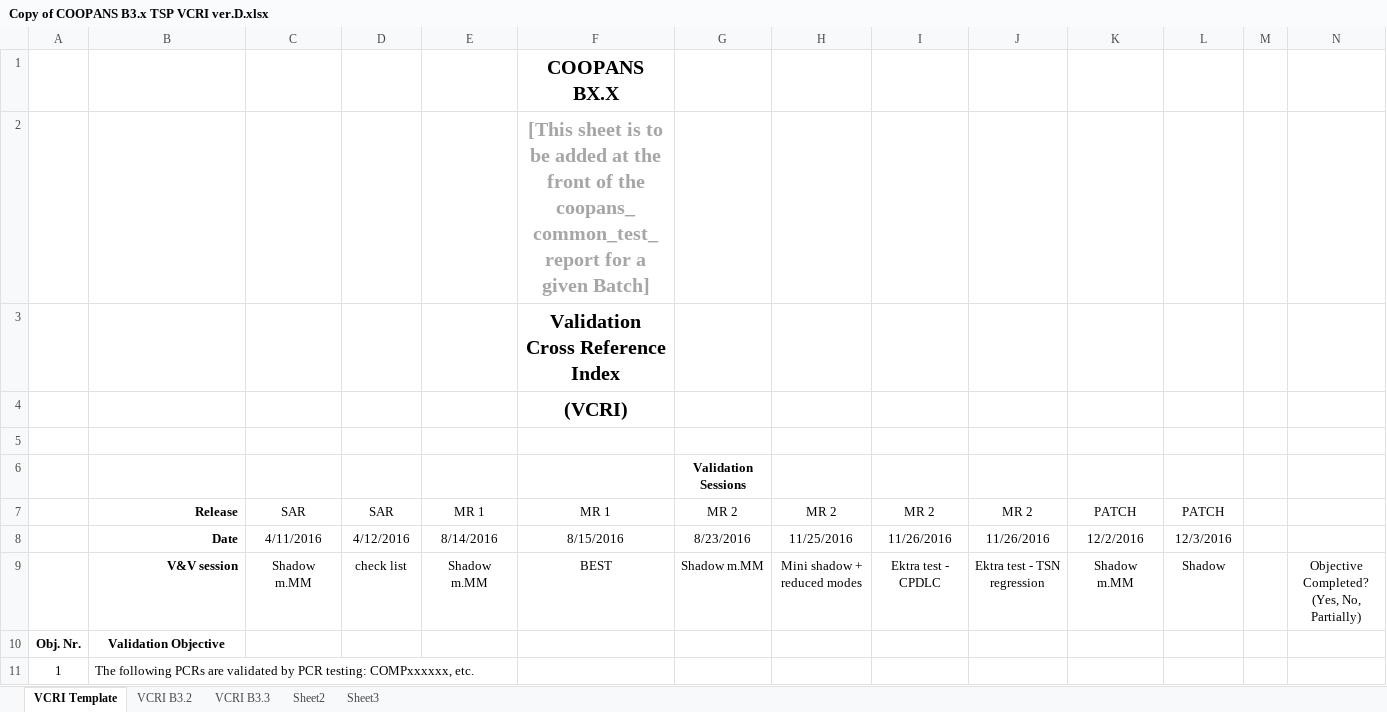
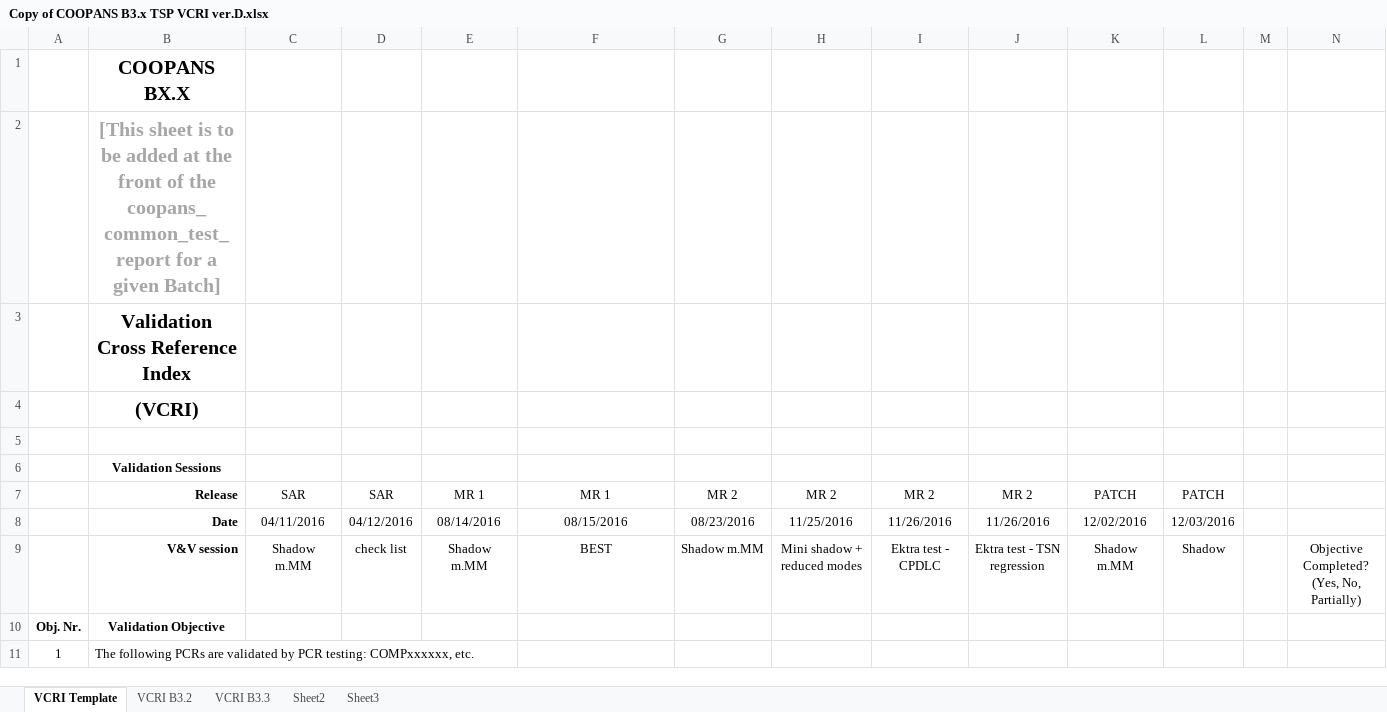
Before and after one commit to ddchrist/regnearkstest, an Excel workbook: Copy of COOPANS B3.x TSP VCRI ver.D.xlsx, sheet VCRI Template, drawn as a sheet; only a part is shown; values as stored, in another font and other column widths than the file's, no borders; removed rows and columns are numbered as before the commit, all else as after; rows hold the shown columns only; the diff names each change by its address in the sheet, - before the commit and + after, or states it on an @@ line.

```diff
--- a/Copy of COOPANS B3.x TSP VCRI ver.D.xlsx (sheet VCRI Template)
+++ b/Copy of COOPANS B3.x TSP VCRI ver.D.xlsx (sheet VCRI Template)
-row 1:  |  |  |  |  | COOPANS BX.X
-row 2:  |  |  |  |  | [This sheet is to be added at the front of the coopans_common_test_report for a given Batch]
-row 3:  |  |  |  |  | Validation Cross Reference Index
-row 4:  |  |  |  |  | (VCRI)
+row 1:  | COOPANS BX.X
+row 2:  | [This sheet is to be added at the front of the coopans_common_test_report for a given Batch]
+row 3:  | Validation Cross Reference Index
+row 4:  | (VCRI)
-row 6:  |  |  |  |  |  | Validation Sessions
+row 6:  | Validation Sessions
-C8: 4/11/2016
+C8: 04/11/2016
-D8: 4/12/2016
+D8: 04/12/2016
-E8: 8/14/2016
+E8: 08/14/2016
-F8: 8/15/2016
+F8: 08/15/2016
-G8: 8/23/2016
+G8: 08/23/2016
-K8: 12/2/2016
+K8: 12/02/2016
-L8: 12/3/2016
+L8: 12/03/2016
```
Also changed, not shown: sheet VCRI B3.2, 2 other files.
